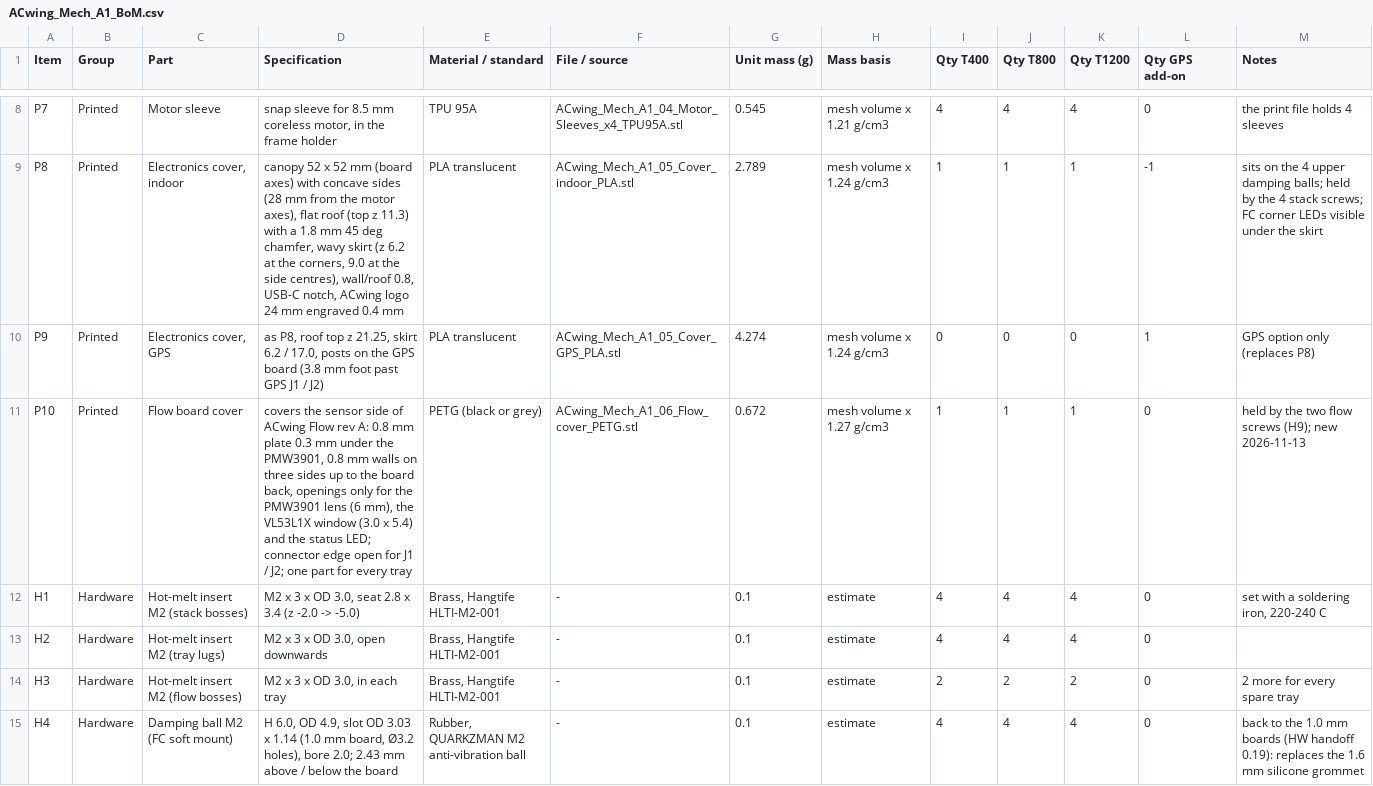
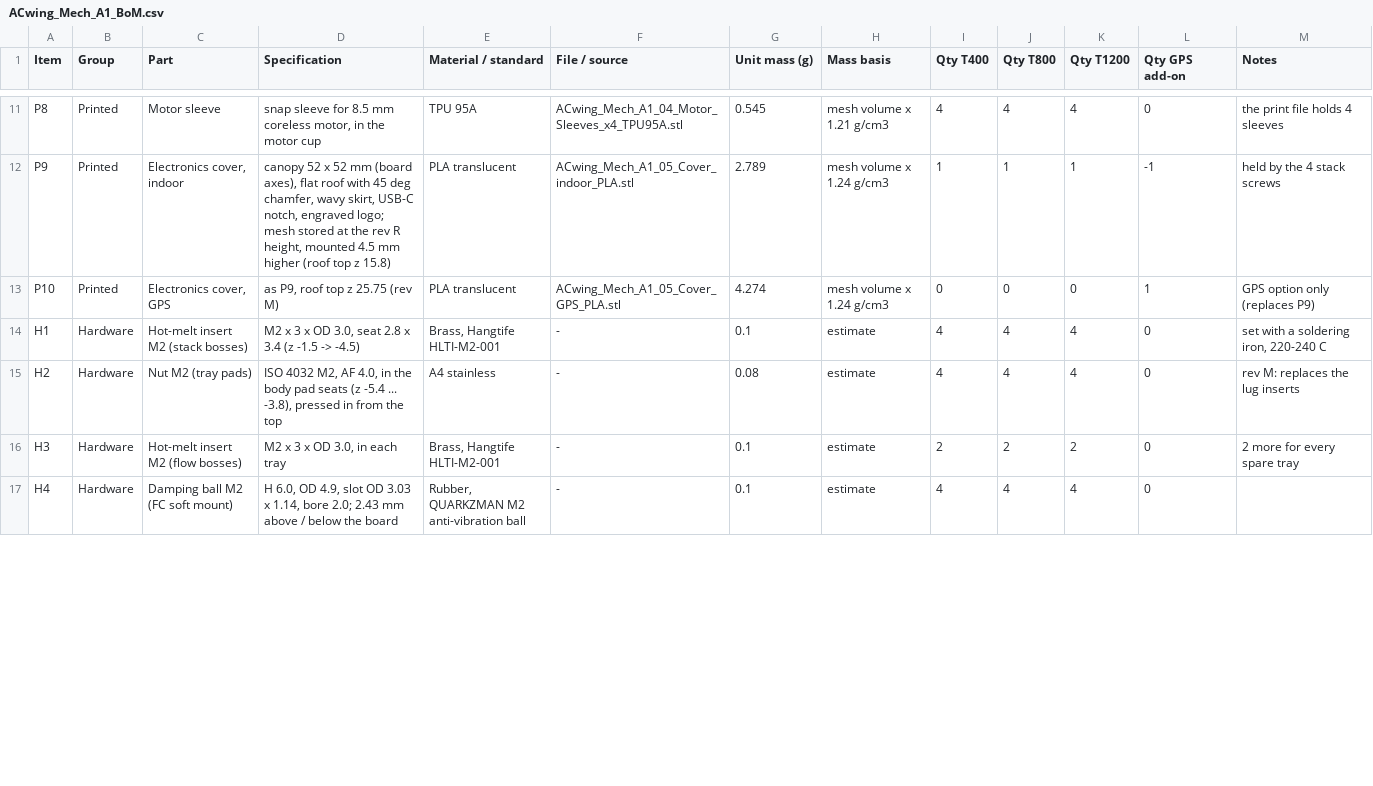
Before and after one commit to ACwing-UAV/ACwing_Mechs, a CSV file: 00 - Docs/00 - Mech_A1_Docs/ACwing_Mech_A1_BoM.csv, drawn as a sheet; only a part is shown, gaps mark what is left out; removed rows and columns are numbered as before the commit, all else as after; the diff covers the shown part only; the diff names each change by its address in the sheet, - before the commit and + after, or states it on an @@ line.

```diff
--- a/00 - Docs/00 - Mech_A1_Docs/ACwing_Mech_A1_BoM.csv
+++ b/00 - Docs/00 - Mech_A1_Docs/ACwing_Mech_A1_BoM.csv
-A11 (Item): P7
+A11 (Item): P8
-D11 (Specification): …in the frame holder
+D11 (Specification): …in the motor cup
-A12 (Item): P8
+A12 (Item): P9
-D12 (Specification): …mm (board axes) with concave sides (28 mm from the motor axes), flat roof (top z 11.3) with a 1.8 mm 45 deg chamfer, wavy skirt (z 6.2 at the corners, 9.0 at the side centres), wall/roof 0.8, USB-C notch, ACwing logo 24 mm engraved 0.4 mm
+D12 (Specification): …mm (board axes), flat roof with 45 deg chamfer, wavy skirt, USB-C notch, engraved logo; mesh stored at the rev R height, mounted 4.5 mm higher (roof top z 15.8)
-M12 (Notes): sits on the 4 upper damping balls; held by the 4 stack screws; FC corner LEDs visible under the skirt
+M12 (Notes): held by the 4 stack screws
-A13 (Item): P9
+A13 (Item): P10
-D13 (Specification): as P8, roof top z 21.25, skirt 6.2 / 17.0, posts on the GPS board (3.8 mm foot past GPS J1 / J2)
+D13 (Specification): as P9, roof top z 25.75 (rev M)
-M13 (Notes): GPS option only (replaces P8)
+M13 (Notes): GPS option only (replaces P9)
-row 11: P10 | Printed | Flow board cover | covers the sensor side of ACwing Flow rev A: 0.8 mm plate 0.3 mm under the PMW3901, 0.8 mm walls on three sides up to the board back, openings only for the PMW3901 lens (6 mm), the VL53L1X window (3.0 x 5.4) and the status LED; connector edge open for J1 / J2; one part for every tray | PETG (black or grey) | ACwing_Mech_A1_06_Flow_cover_PETG.stl | 0.672 | mesh volume x 1.27 g/cm3 | 1 | 1 | 1 | 0 | held by the two flow screws (H9); new 2026-11-13
-D14 (Specification): …3.4 (z -2.0 -> -5.0)
+D14 (Specification): …3.4 (z -1.5 -> -4.5)
-C15 (Part): Hot-melt insert M2 (tray lugs)
+C15 (Part): Nut M2 (tray pads)
-D15 (Specification): M2 x 3 x OD 3.0, open downwards
+D15 (Specification): ISO 4032 M2, AF 4.0, in the body pad seats (z -5.4 ... -3.8), pressed in from the top
-E15 (Material / standard): Brass, Hangtife HLTI-M2-001
+E15 (Material / standard): A4 stainless
-G15 (Unit mass (g)): 0.1
+G15 (Unit mass (g)): 0.08
-M15 (Notes): (empty)
+M15 (Notes): rev M: replaces the lug inserts
-D17 (Specification): …3.03 x 1.14 (1.0 mm board, Ø3.2 holes), bore 2.0;…
+D17 (Specification): …3.03 x 1.14, bore 2.0;…
-M17 (Notes): back to the 1.0 mm boards (HW handoff 0.19): replaces the 1.6 mm silicone grommet
+M17 (Notes): (empty)
```
Also changed, not shown: 4 added rows and 54 edited cells elsewhere in this file, 44 other files.
